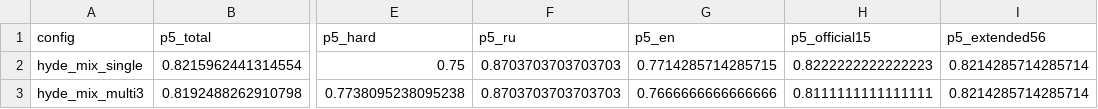
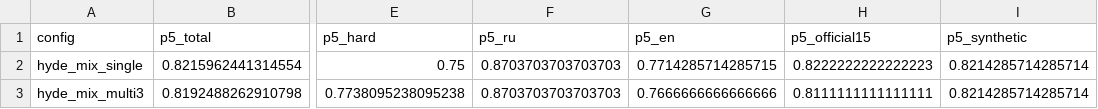
Before and after one commit to IvanyukMichael/CodeLens-rtk2026, a CSV file: results/ablation_hyde_multi.csv, drawn as a sheet; only a part is shown, gaps mark what is left out; the diff names each change by its address in the sheet, - before the commit and + after, or states it on an @@ line.

```diff
--- a/results/ablation_hyde_multi.csv
+++ b/results/ablation_hyde_multi.csv
-I1: p5_extended56
+I1: p5_synthetic
```
Also changed, not shown: results/ablation_full.csv, 13 other files.
